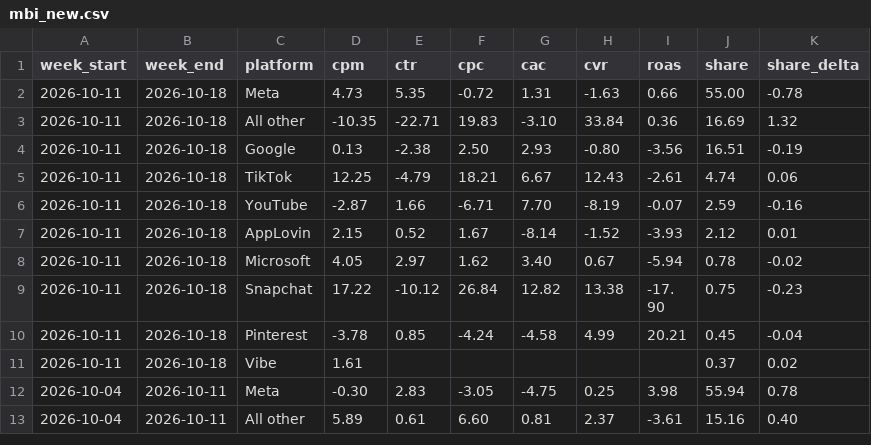
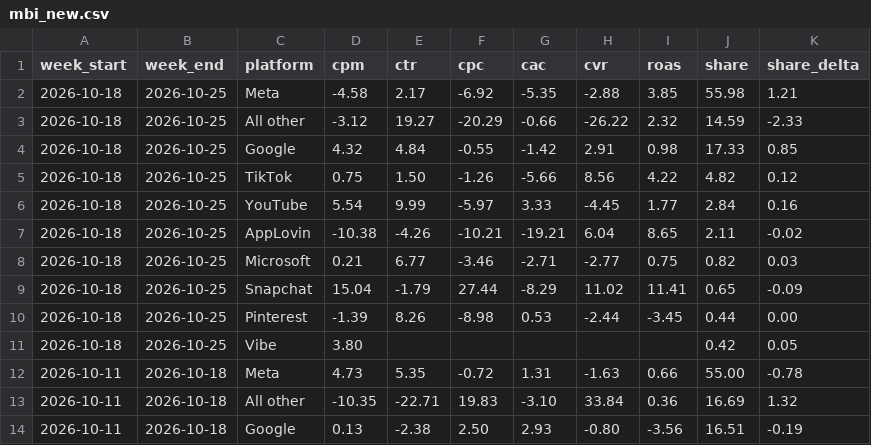
Before and after one commit to rcc-data/dtc-newsroom, a CSV file: data/mbi_new.csv, drawn as a sheet; only a part is shown; the shorter side is filled out with more unchanged rows.

```diff
--- a/data/mbi_new.csv
+++ b/data/mbi_new.csv
@@ -1,2 +1,12 @@
 week_start,week_end,platform,cpm,ctr,cpc,cac,cvr,roas,share,share_delta
+2026-10-18,2026-10-25,Meta,-4.58,2.17,-6.92,-5.35,-2.88,3.85,55.98,1.21
+2026-10-18,2026-10-25,All other,-3.12,19.27,-20.29,-0.66,-26.22,2.32,14.59,-2.33
+2026-10-18,2026-10-25,Google,4.32,4.84,-0.55,-1.42,2.91,0.98,17.33,0.85
+2026-10-18,2026-10-25,TikTok,0.75,1.50,-1.26,-5.66,8.56,4.22,4.82,0.12
+2026-10-18,2026-10-25,YouTube,5.54,9.99,-5.97,3.33,-4.45,1.77,2.84,0.16
+2026-10-18,2026-10-25,AppLovin,-10.38,-4.26,-10.21,-19.21,6.04,8.65,2.11,-0.02
+2026-10-18,2026-10-25,Microsoft,0.21,6.77,-3.46,-2.71,-2.77,0.75,0.82,0.03
+2026-10-18,2026-10-25,Snapchat,15.04,-1.79,27.44,-8.29,11.02,11.41,0.65,-0.09
+2026-10-18,2026-10-25,Pinterest,-1.39,8.26,-8.98,0.53,-2.44,-3.45,0.44,0.00
+2026-10-18,2026-10-25,Vibe,3.80,,,,,,0.42,0.05
 2026-10-11,2026-10-18,Meta,4.73,5.35,-0.72,1.31,-1.63,0.66,55.00,-0.78
```
Also changed, not shown: data/wire_articles.csv, 4 other files.
